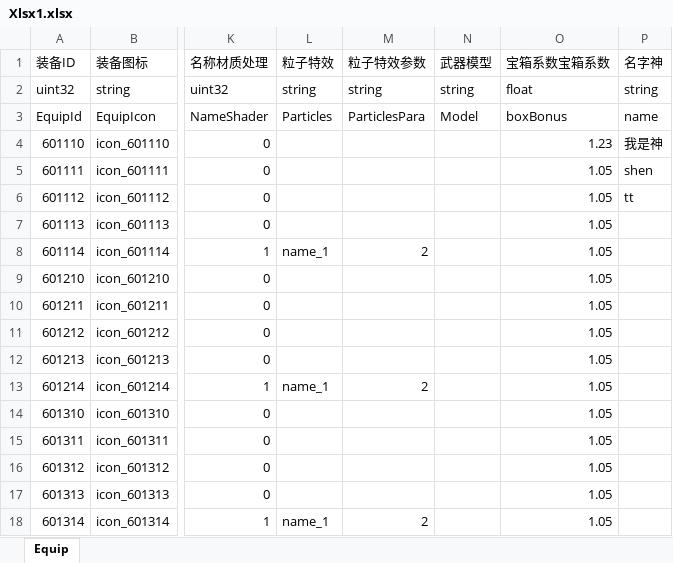
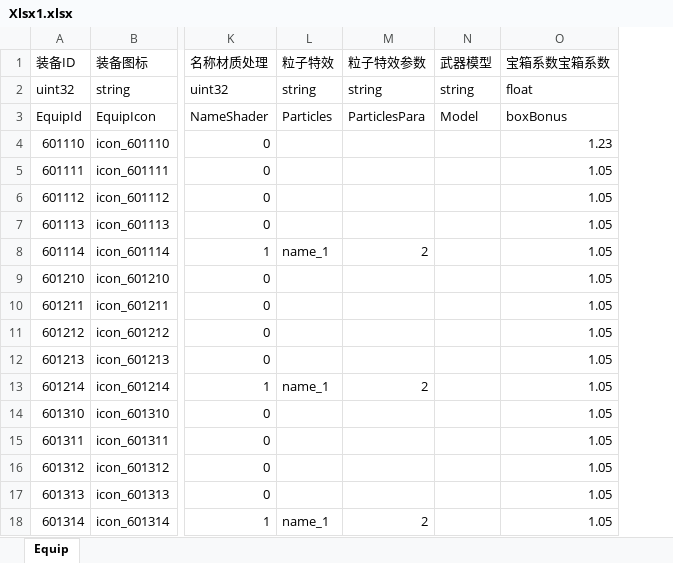
Before and after one commit to RickJiangShu/ConfigManager-Example, an Excel workbook: Assets/Example/Configs/Xlsx/Xlsx1.xlsx, sheet Equip, drawn as a sheet; only a part is shown, gaps mark what is left out; values as stored, in another font and other column widths than the file's, no borders; the diff names each change by its address in the sheet, - before the commit and + after, or states it on an @@ line.

```diff
--- a/Assets/Example/Configs/Xlsx/Xlsx1.xlsx (sheet Equip)
+++ b/Assets/Example/Configs/Xlsx/Xlsx1.xlsx (sheet Equip)
-column P (名字神), rows 2-6: string | name | 我是神 | shen | tt
```
Also changed, not shown: Assets/Example/Configs/Xlsx/Xlsx2.xlsx, 34 other files.
